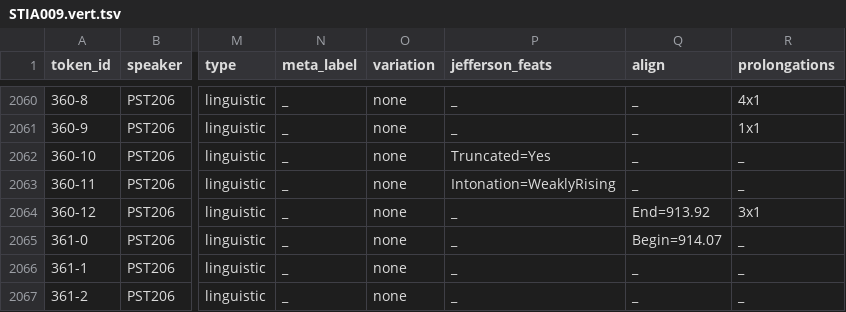
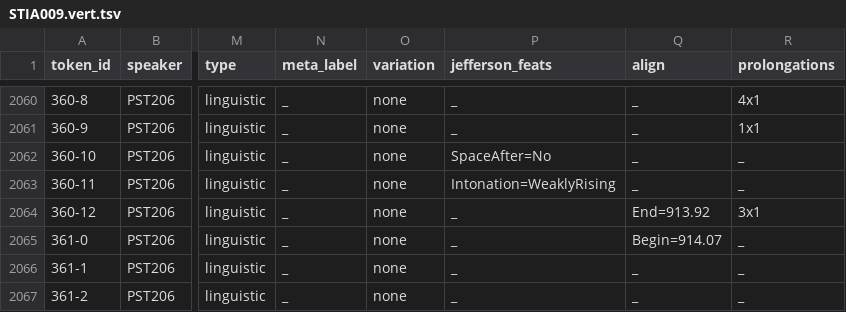
Before and after one commit to KIParla/Stra-ParlaTO, a TSV file: tsv/STIA009.vert.tsv, drawn as a sheet; only a part is shown, gaps mark what is left out; the diff names each change by its address in the sheet, - before the commit and + after, or states it on an @@ line.

```diff
--- a/tsv/STIA009.vert.tsv
+++ b/tsv/STIA009.vert.tsv
-P2062 (jefferson_feats): Truncated=Yes
+P2062 (jefferson_feats): SpaceAfter=No
```
Also changed, not shown: translations/STIS006.translations.tsv, tsv/STCR008.vert.tsv, 32 other files.
